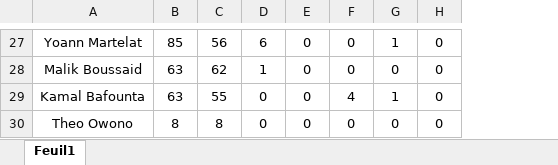
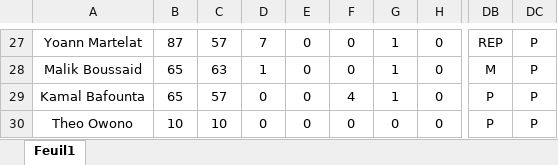
Before and after one commit to Chris15100/lld-app, an Excel workbook: data/Présences.xlsx, sheet Feuil1, drawn as a sheet; only a part is shown, gaps mark what is left out; values as stored, in another font and other column widths than the file's, no borders; conditional formats not drawn; removed rows and columns are numbered as before the commit, all else as after; the diff covers the shown part only; the diff names each change by its address in the sheet, - before the commit and + after, or states it on an @@ line.

```diff
--- a/data/Présences.xlsx (sheet Feuil1)
+++ b/data/Présences.xlsx (sheet Feuil1)
-column B, rows 27-30: 85 | 63 | 63 | 8
+column B, rows 27-30: 87 | 65 | 65 | 10
+column DB, rows 27-30: REP | M | P | P
+column DC, rows 27-30: all P
-C27: 56
+C27: 57
-D27: 6
+D27: 7
-C28: 62
+C28: 63
-G28: 0
+G28: 1
-C29: 55
+C29: 57
-C30: 8
+C30: 10
```
Also changed, not shown: 28 edited cells elsewhere in this sheet, data/DonneesGPSPropres.xlsx, data/Wellness.xlsx.
